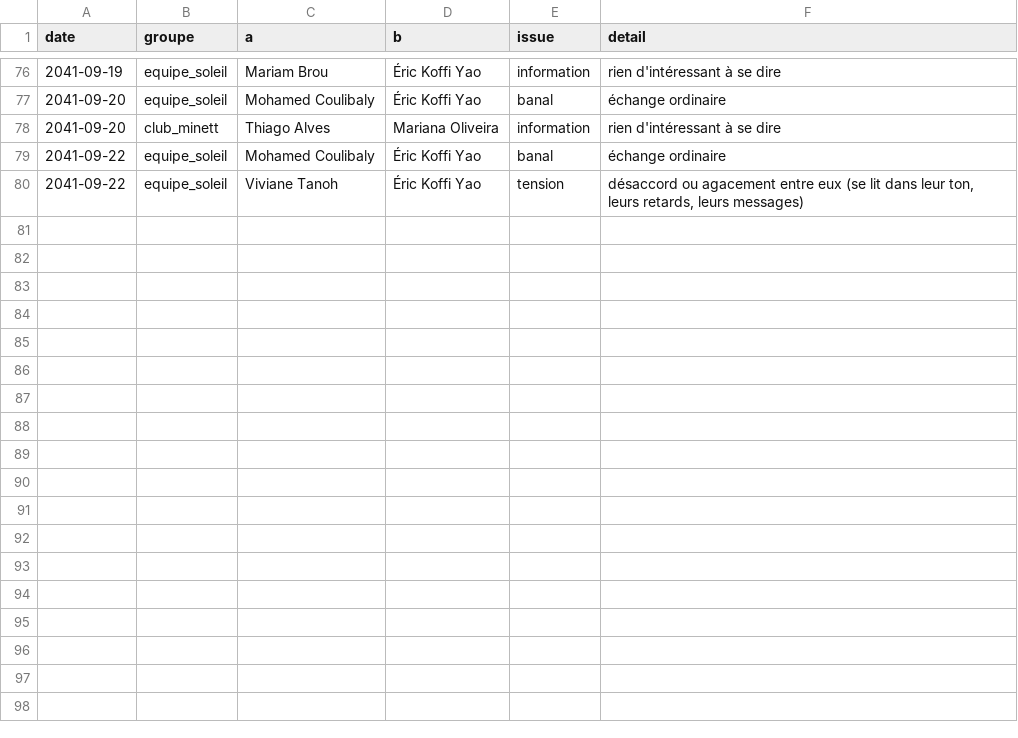
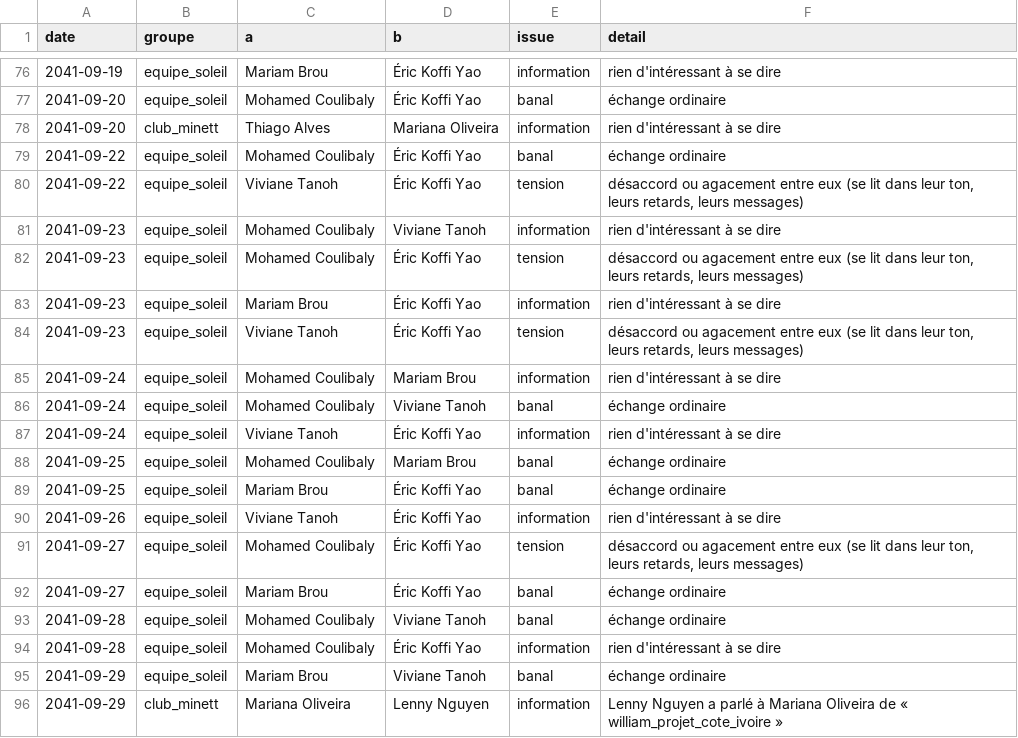
Before and after one commit to ossimiossimiwilliam10-cyber/simulation-william, a CSV file: etat/monde-social.csv, drawn as a sheet; only a part is shown, gaps mark what is left out.

```diff
--- a/etat/monde-social.csv
+++ b/etat/monde-social.csv
@@ -80 +80,17 @@ date;groupe;a;b;issue;detail
 2041-09-22;equipe_soleil;Viviane Tanoh;Éric Koffi Yao;tension;désaccord ou agacement entre eux (se lit dans leur ton, leurs retards, leurs messages)
+2041-09-23;equipe_soleil;Mohamed Coulibaly;Viviane Tanoh;information;rien d'intéressant à se dire
+2041-09-23;equipe_soleil;Mohamed Coulibaly;Éric Koffi Yao;tension;désaccord ou agacement entre eux (se lit dans leur ton, leurs retards, leurs messages)
+2041-09-23;equipe_soleil;Mariam Brou;Éric Koffi Yao;information;rien d'intéressant à se dire
+2041-09-23;equipe_soleil;Viviane Tanoh;Éric Koffi Yao;tension;désaccord ou agacement entre eux (se lit dans leur ton, leurs retards, leurs messages)
+2041-09-24;equipe_soleil;Mohamed Coulibaly;Mariam Brou;information;rien d'intéressant à se dire
+2041-09-24;equipe_soleil;Mohamed Coulibaly;Viviane Tanoh;banal;échange ordinaire
+2041-09-24;equipe_soleil;Viviane Tanoh;Éric Koffi Yao;information;rien d'intéressant à se dire
+2041-09-25;equipe_soleil;Mohamed Coulibaly;Mariam Brou;banal;échange ordinaire
+2041-09-25;equipe_soleil;Mariam Brou;Éric Koffi Yao;banal;échange ordinaire
+2041-09-26;equipe_soleil;Viviane Tanoh;Éric Koffi Yao;information;rien d'intéressant à se dire
+2041-09-27;equipe_soleil;Mohamed Coulibaly;Éric Koffi Yao;tension;désaccord ou agacement entre eux (se lit dans leur ton, leurs retards, leurs messages)
+2041-09-27;equipe_soleil;Mariam Brou;Éric Koffi Yao;banal;échange ordinaire
+2041-09-28;equipe_soleil;Mohamed Coulibaly;Viviane Tanoh;banal;échange ordinaire
+2041-09-28;equipe_soleil;Mohamed Coulibaly;Éric Koffi Yao;information;rien d'intéressant à se dire
+2041-09-29;equipe_soleil;Mariam Brou;Viviane Tanoh;banal;échange ordinaire
+2041-09-29;club_minett;Mariana Oliveira;Lenny Nguyen;information;Lenny Nguyen a parlé à Mariana Oliveira de « william_projet_cote_ivoire »
```
Also changed, not shown: etat/agenda.csv, etat/corps.csv, 36 other files.
